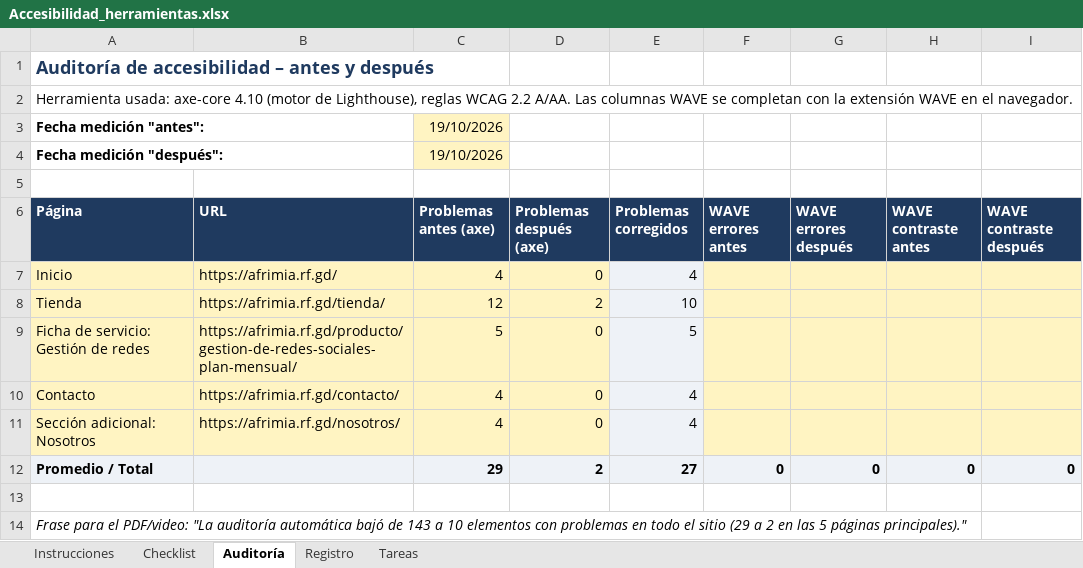
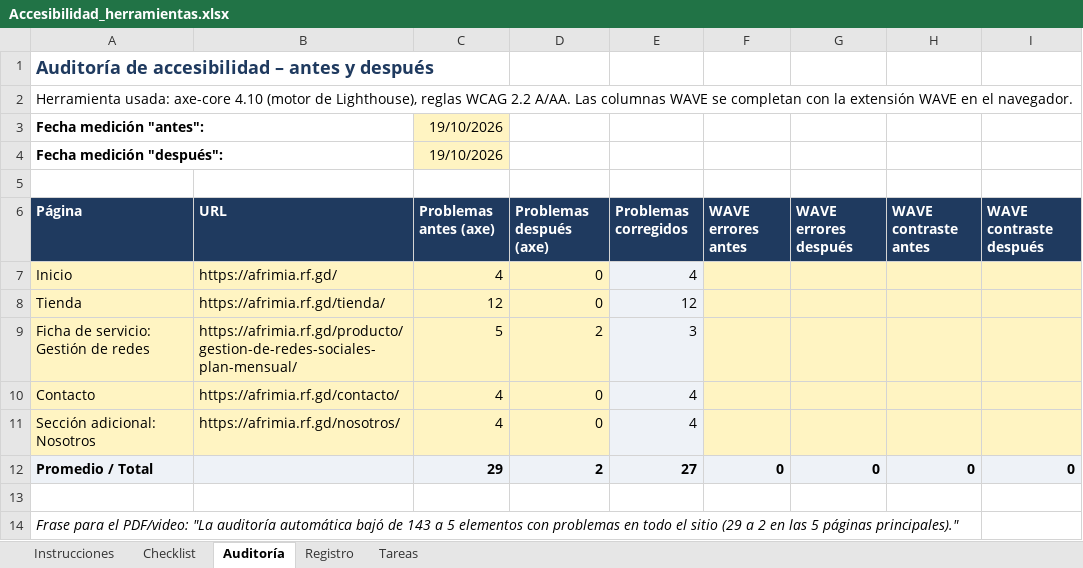
Before and after one commit to Kefitass/ecom, an Excel workbook: Accesibilidad_herramientas.xlsx, sheet Auditoría, drawn as a sheet; only a part is shown; values as stored, in another font and other column widths than the file's, no borders; the diff names each change by its address in the sheet, - before the commit and + after, or states it on an @@ line.

```diff
--- a/Accesibilidad_herramientas.xlsx (sheet Auditoría)
+++ b/Accesibilidad_herramientas.xlsx (sheet Auditoría)
-D8 (Problemas después (axe)): 2
+D8 (Problemas después (axe)): 0
-E8 (Problemas corregidos): 10
+E8 (Problemas corregidos): 12
-D9 (Problemas después (axe)): 0
+D9 (Problemas después (axe)): 2
-E9 (Problemas corregidos): 5
+E9 (Problemas corregidos): 3
-A14 (Página): …143 a 10 elementos con…
+A14 (Página): …143 a 5 elementos con…
```
Also changed, not shown: sheet Registro, sheet Checklist, 49 other files.
